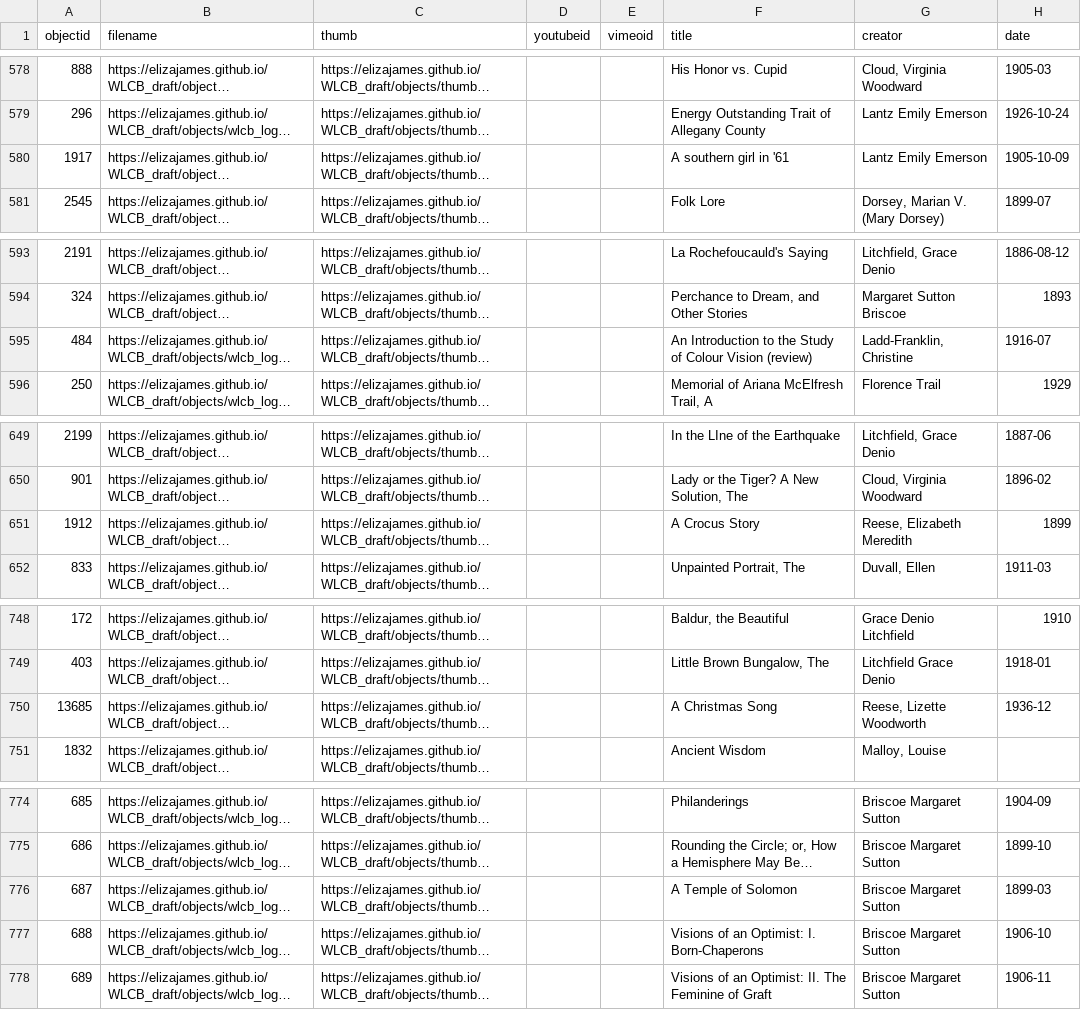
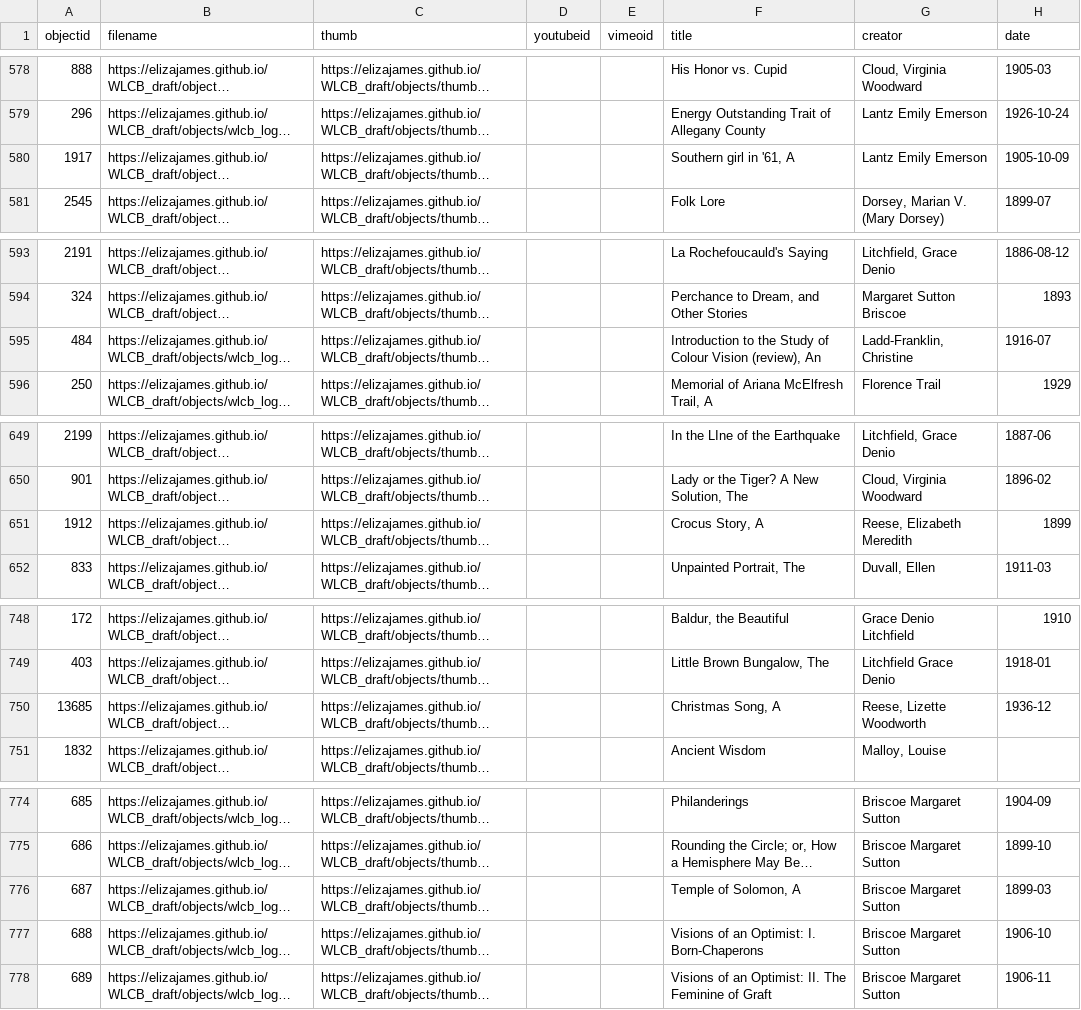
Before and after one commit to elizajames/WLCB_draft, a CSV file: _data/demo-metadata.csv, drawn as a sheet; only a part is shown, gaps mark what is left out; long unchanged cells end in …; the diff covers the shown part only; the diff names each change by its address in the sheet, - before the commit and + after, or states it on an @@ line.

Commit message:
update title metadata

```diff
--- a/_data/demo-metadata.csv
+++ b/_data/demo-metadata.csv
-F580 (title): A southern girl in '61
+F580 (title): Southern girl in '61, A
-F595 (title): An Introduction to the Study of Colour Vision (review)
+F595 (title): Introduction to the Study of Colour Vision (review), An
-F651 (title): A Crocus Story
+F651 (title): Crocus Story, A
-F750 (title): A Christmas Song
+F750 (title): Christmas Song, A
-F776 (title): A Temple of Solomon
+F776 (title): Temple of Solomon, A
```
Also changed, not shown: 12 edited cells elsewhere in this file.
